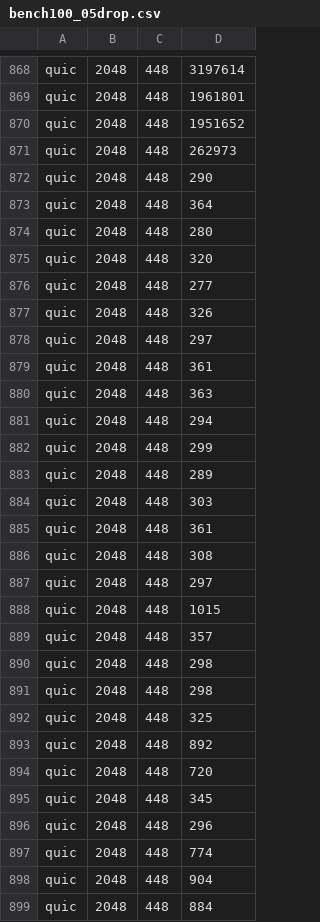
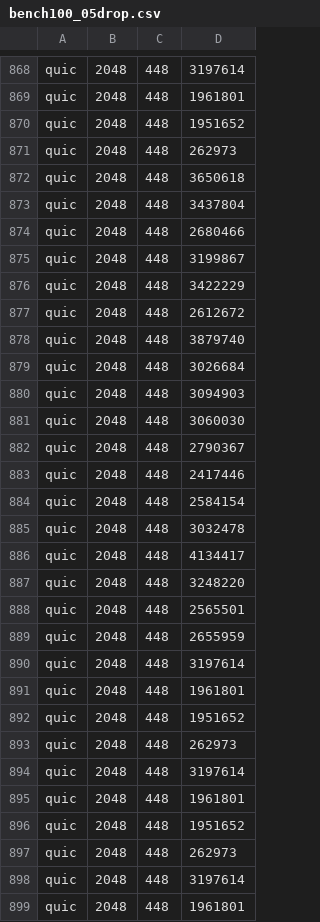
Before and after one commit to tfmciber/p2p_example, a CSV file: python/bench100_05drop.csv (was bench100_05drop.csv), drawn as a sheet; only a part is shown, gaps mark what is left out; the diff covers the shown part only.

```diff
--- a/bench100_05drop.csv
+++ b/python/bench100_05drop.csv
@@ -871,29 +871,29 @@ quic,2048,448,1951652
 quic,2048,448,262973
-quic,2048,448,290
-quic,2048,448,364
-quic,2048,448,280
-quic,2048,448,320
-quic,2048,448,277
-quic,2048,448,326
-quic,2048,448,297
-quic,2048,448,361
-quic,2048,448,363
-quic,2048,448,294
-quic,2048,448,299
-quic,2048,448,289
-quic,2048,448,303
-quic,2048,448,361
-quic,2048,448,308
-quic,2048,448,297
-quic,2048,448,1015
-quic,2048,448,357
-quic,2048,448,298
-quic,2048,448,298
-quic,2048,448,325
-quic,2048,448,892
-quic,2048,448,720
-quic,2048,448,345
-quic,2048,448,296
-quic,2048,448,774
-quic,2048,448,904
-quic,2048,448,884
+quic,2048,448,3650618
+quic,2048,448,3437804
+quic,2048,448,2680466
+quic,2048,448,3199867
+quic,2048,448,3422229
+quic,2048,448,2612672
+quic,2048,448,3879740
+quic,2048,448,3026684
+quic,2048,448,3094903
+quic,2048,448,3060030
+quic,2048,448,2790367
+quic,2048,448,2417446
+quic,2048,448,2584154
+quic,2048,448,3032478
+quic,2048,448,4134417
+quic,2048,448,3248220
+quic,2048,448,2565501
+quic,2048,448,2655959
+quic,2048,448,3197614
+quic,2048,448,1961801
+quic,2048,448,1951652
+quic,2048,448,262973
+quic,2048,448,3197614
+quic,2048,448,1961801
+quic,2048,448,1951652
+quic,2048,448,262973
+quic,2048,448,3197614
+quic,2048,448,1961801
```
Also changed, not shown: 1 edited cell elsewhere in this file, 7 other files.
